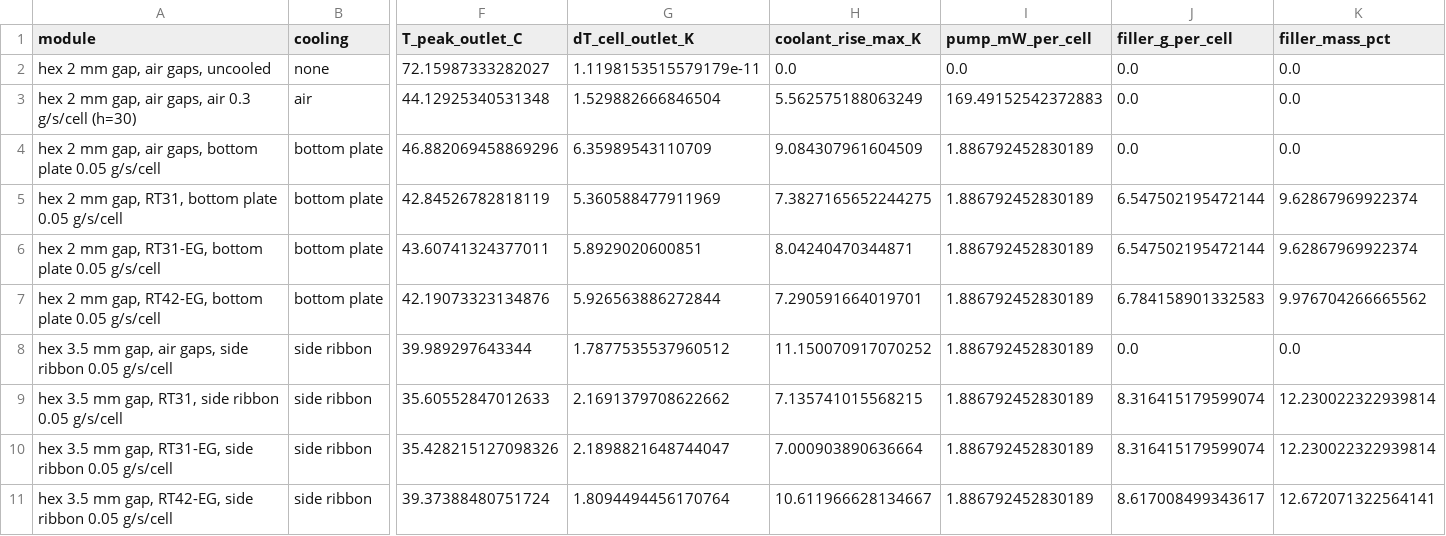
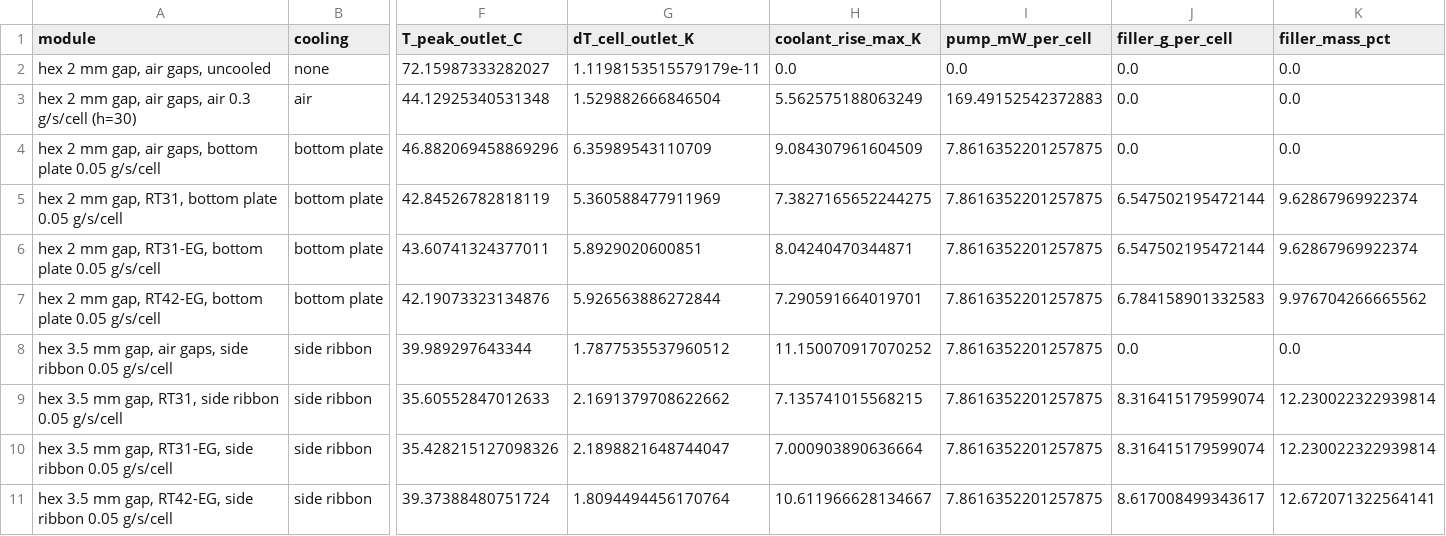
Before and after one commit to omlettehead22/EV_BTMS, a CSV file: docs/examples/m50_module_1.5c_25c.csv, drawn as a sheet; only a part is shown, gaps mark what is left out; the diff names each change by its address in the sheet, - before the commit and + after, or states it on an @@ line.

```diff
--- a/docs/examples/m50_module_1.5c_25c.csv
+++ b/docs/examples/m50_module_1.5c_25c.csv
-I4:I11 (pump_mW_per_cell): 1.886792452830189
+I4:I11 (pump_mW_per_cell): 7.8616352201257875
```
Also changed, not shown: docs/examples/m50_module_roadtrip_35c.csv, docs/examples/module_m50_discharge_1.5c_25c_designs.csv, 11 other files.
